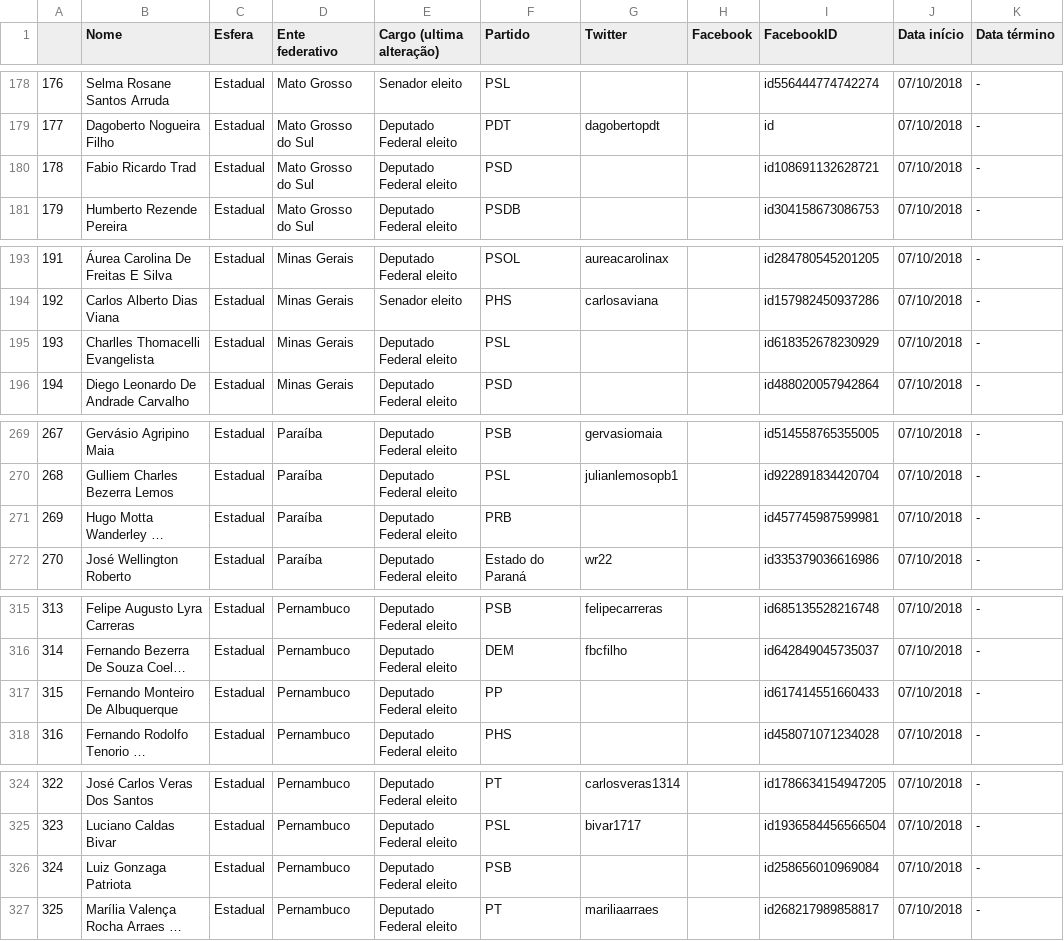
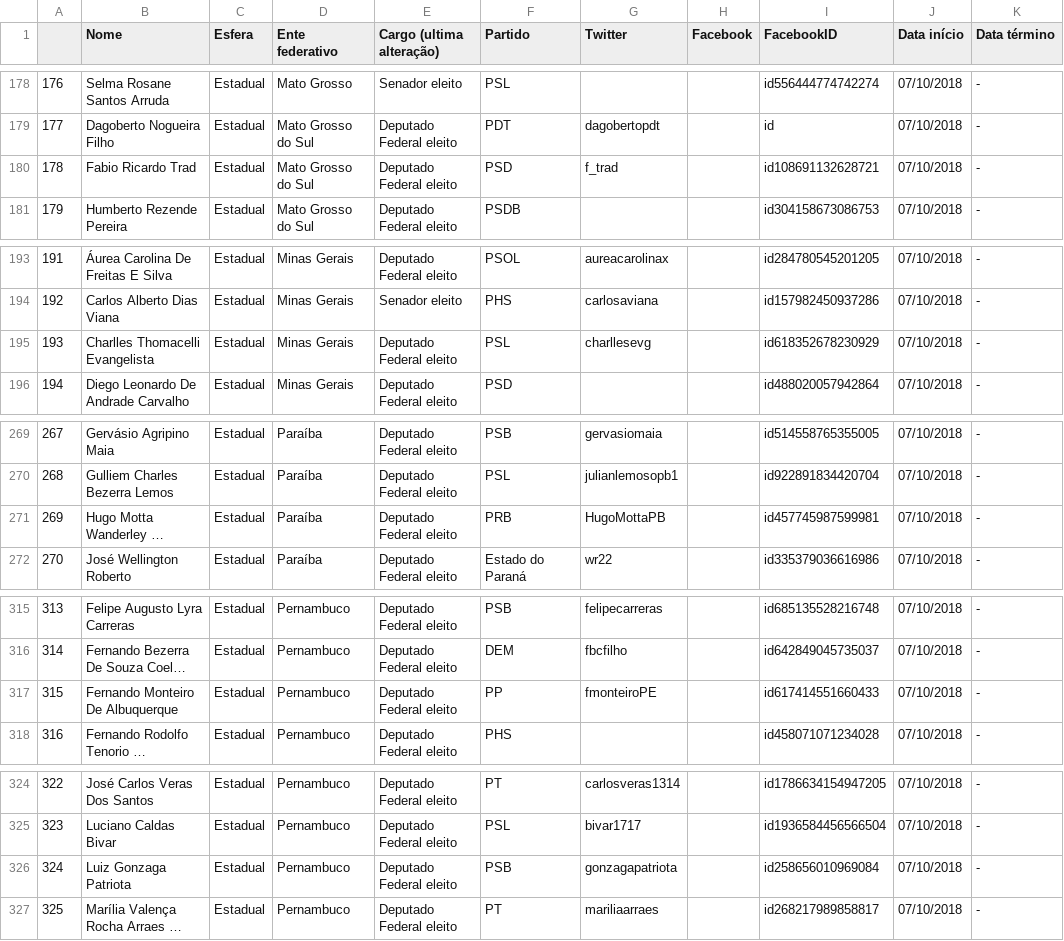
Before and after one commit to projeto7c0/redes-sociais-politicos, a CSV file: redes-sociais-politicos-full.csv, drawn as a sheet; only a part is shown, gaps mark what is left out; long unchanged cells end in …; the diff covers the shown part only; the diff names each change by its address in the sheet, - before the commit and + after, or states it on an @@ line.

```diff
--- a/redes-sociais-politicos-full.csv
+++ b/redes-sociais-politicos-full.csv
-G180 (Twitter): (empty)
+G180 (Twitter): f_trad
-G195 (Twitter): (empty)
+G195 (Twitter): charllesevg
-G271 (Twitter): (empty)
+G271 (Twitter): HugoMottaPB
-G317 (Twitter): (empty)
+G317 (Twitter): fmonteiroPE
-G326 (Twitter): (empty)
+G326 (Twitter): gonzagapatriota
```
Also changed, not shown: 4 added rows and 22 edited cells elsewhere in this file.
